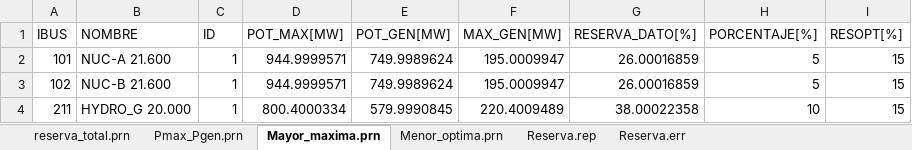
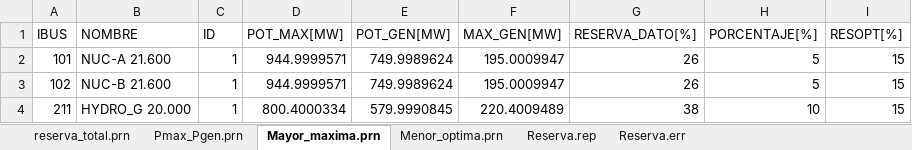
Before and after one commit to Juancito2085/PSIE, an Excel workbook: Reserva_salida1.xlsx, sheet Mayor_maxima.prn, drawn as a sheet; values as stored, in another font and other column widths than the file's, no borders; the diff names each change by its address in the sheet, - before the commit and + after, or states it on an @@ line.

```diff
--- a/Reserva_salida1.xlsx (sheet Mayor_maxima.prn)
+++ b/Reserva_salida1.xlsx (sheet Mayor_maxima.prn)
-G2:G3 (RESERVA_DATO[%]): 26.00016859
+G2:G3 (RESERVA_DATO[%]): 26
-G4 (RESERVA_DATO[%]): 38.00022358
+G4 (RESERVA_DATO[%]): 38
```
Also changed, not shown: sheet Pmax_Pgen.prn, sheet Menor_optima.prn, 2 other files.
